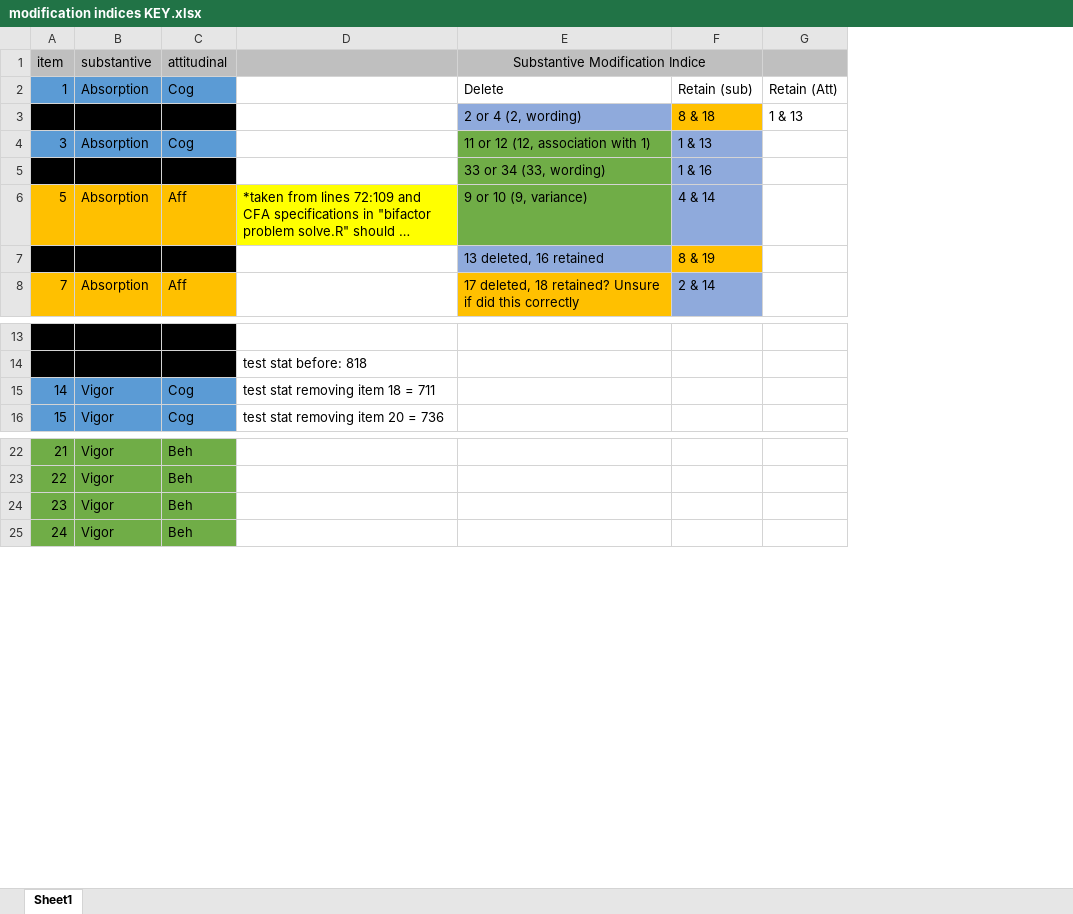
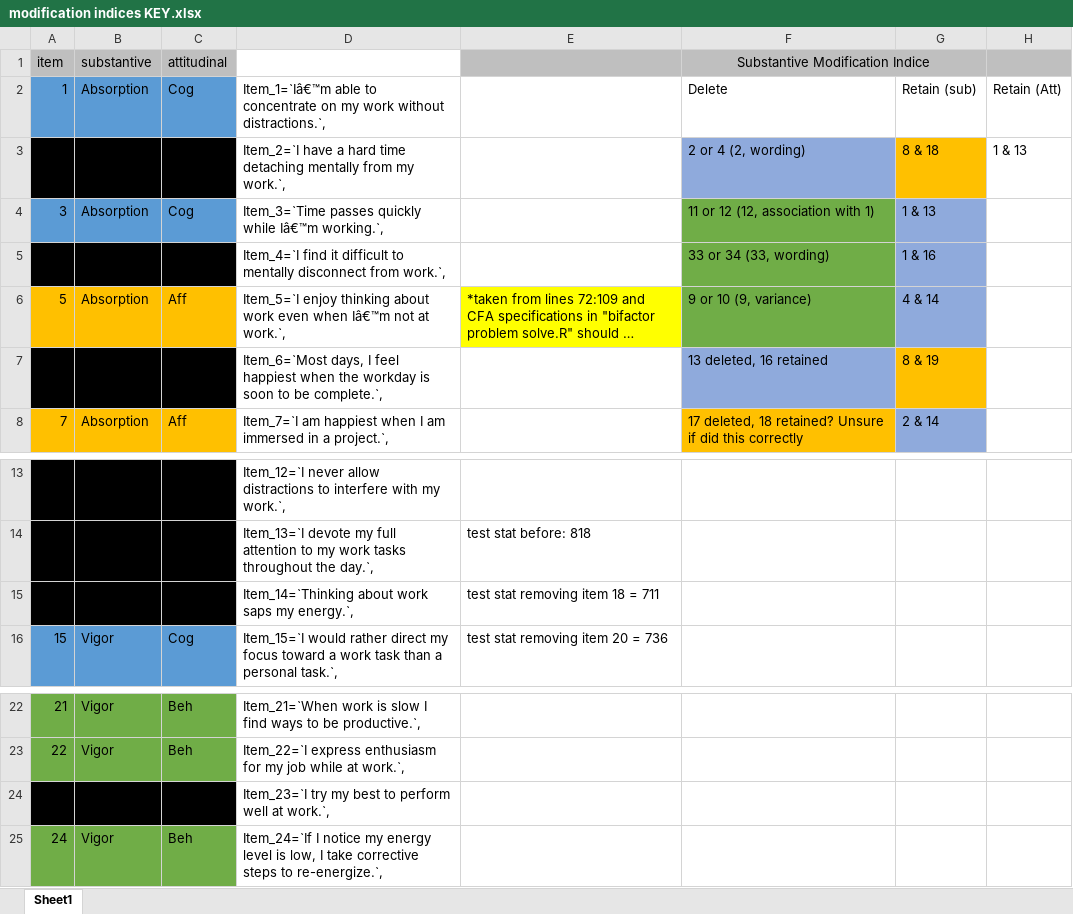
Before and after one commit to jtkulas/EngagementPaper, an Excel workbook: modification indices KEY.xlsx, sheet Sheet1, drawn as a sheet; only a part is shown, gaps mark what is left out; long unchanged cells end in …; values as stored, in another font and other column widths than the file's, no borders; the diff names each change by its address in the sheet, - before the commit and + after, or states it on an @@ line.

Commit message:
Added column of item wordings to mod indices key

```diff
--- a/modification indices KEY.xlsx (sheet Sheet1)
+++ b/modification indices KEY.xlsx (sheet Sheet1)
+column D, rows 2-8: Item_1=`Iâ€™m able to concentrate on my work without distractions.`, | Item_2=`I have a hard time detaching mentally from my work.`, | Item_3=`Time passes quickly while Iâ€™m working.`, | Item_4=`I find it difficult to mentally disconnect from work.`, | Item_5=`I enjoy thinking about work even when Iâ€™m not at work.`, | Item_6=`Most days, I feel happiest when the workday is soon to be complete.`, | Item_7=`I am happiest when I am immersed in a project.`,; rows 13-16: Item_12=`I never allow distractions to interfere with my work.`, | Item_13=`I devote my full attention to my work tasks throughout the day.`, | Item_14=`Thinking about work saps my energy.`, | Item_15=`I would rather direct my focus toward a work task than a personal task.`,; rows 22-25: Item_21=`When work is slow I find ways to be productive.`, | Item_22=`I express enthusiasm for my job while at work.`, | Item_23=`I try my best to perform well at work.`, | Item_24=`If I notice my energy level is low, I take corrective steps to re-energize.`,
-A15:C15 fill: #5B9BD5
+A15:C15 fill: #000000
-A24:C24 fill: #70AD47
+A24:C24 fill: #000000
```
